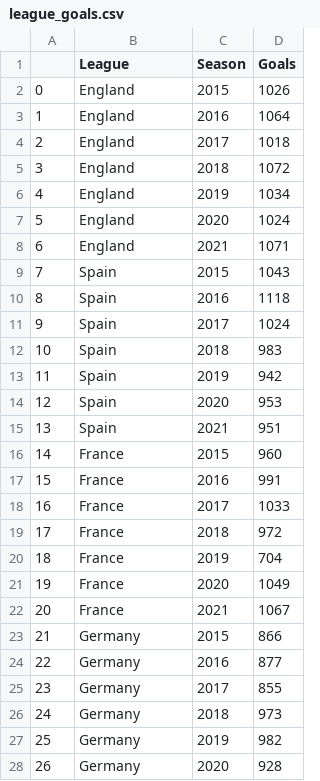
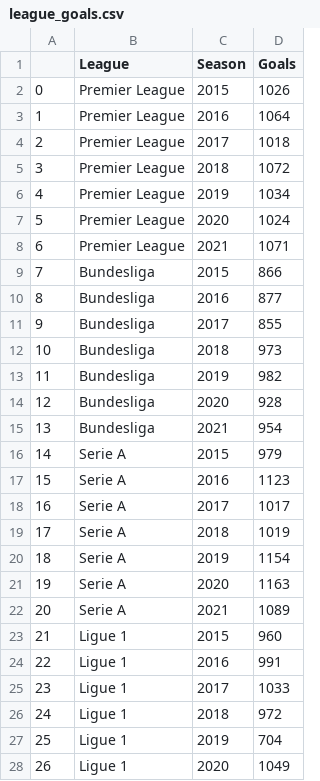
Before and after one commit to FarzanehSoltanzadeh/Quera-Football, a CSV file: Phase1/data/league_goals.csv, drawn as a sheet; only a part is shown; the diff covers the shown part only.

Commit message:
fix league_goals.csv

```diff
--- a/Phase1/data/league_goals.csv
+++ b/Phase1/data/league_goals.csv
@@ -1,28 +1,28 @@
 ,League,Season,Goals
-0,England,2015,1026
-1,England,2016,1064
-2,England,2017,1018
-3,England,2018,1072
-4,England,2019,1034
-5,England,2020,1024
-6,England,2021,1071
-7,Spain,2015,1043
-8,Spain,2016,1118
-9,Spain,2017,1024
-10,Spain,2018,983
-11,Spain,2019,942
-12,Spain,2020,953
-13,Spain,2021,951
-14,France,2015,960
-15,France,2016,991
-16,France,2017,1033
-17,France,2018,972
-18,France,2019,704
-19,France,2020,1049
-20,France,2021,1067
-21,Germany,2015,866
-22,Germany,2016,877
-23,Germany,2017,855
-24,Germany,2018,973
-25,Germany,2019,982
-26,Germany,2020,928
+0,Premier League,2015,1026
+1,Premier League,2016,1064
+2,Premier League,2017,1018
+3,Premier League,2018,1072
+4,Premier League,2019,1034
+5,Premier League,2020,1024
+6,Premier League,2021,1071
+7,Bundesliga,2015,866
+8,Bundesliga,2016,877
+9,Bundesliga,2017,855
+10,Bundesliga,2018,973
+11,Bundesliga,2019,982
+12,Bundesliga,2020,928
+13,Bundesliga,2021,954
+14,Serie A,2015,979
+15,Serie A,2016,1123
+16,Serie A,2017,1017
+17,Serie A,2018,1019
+18,Serie A,2019,1154
+19,Serie A,2020,1163
+20,Serie A,2021,1089
+21,Ligue 1,2015,960
+22,Ligue 1,2016,991
+23,Ligue 1,2017,1033
+24,Ligue 1,2018,972
+25,Ligue 1,2019,704
+26,Ligue 1,2020,1049
```
Also changed, not shown: 16 edited cells elsewhere in this file.
